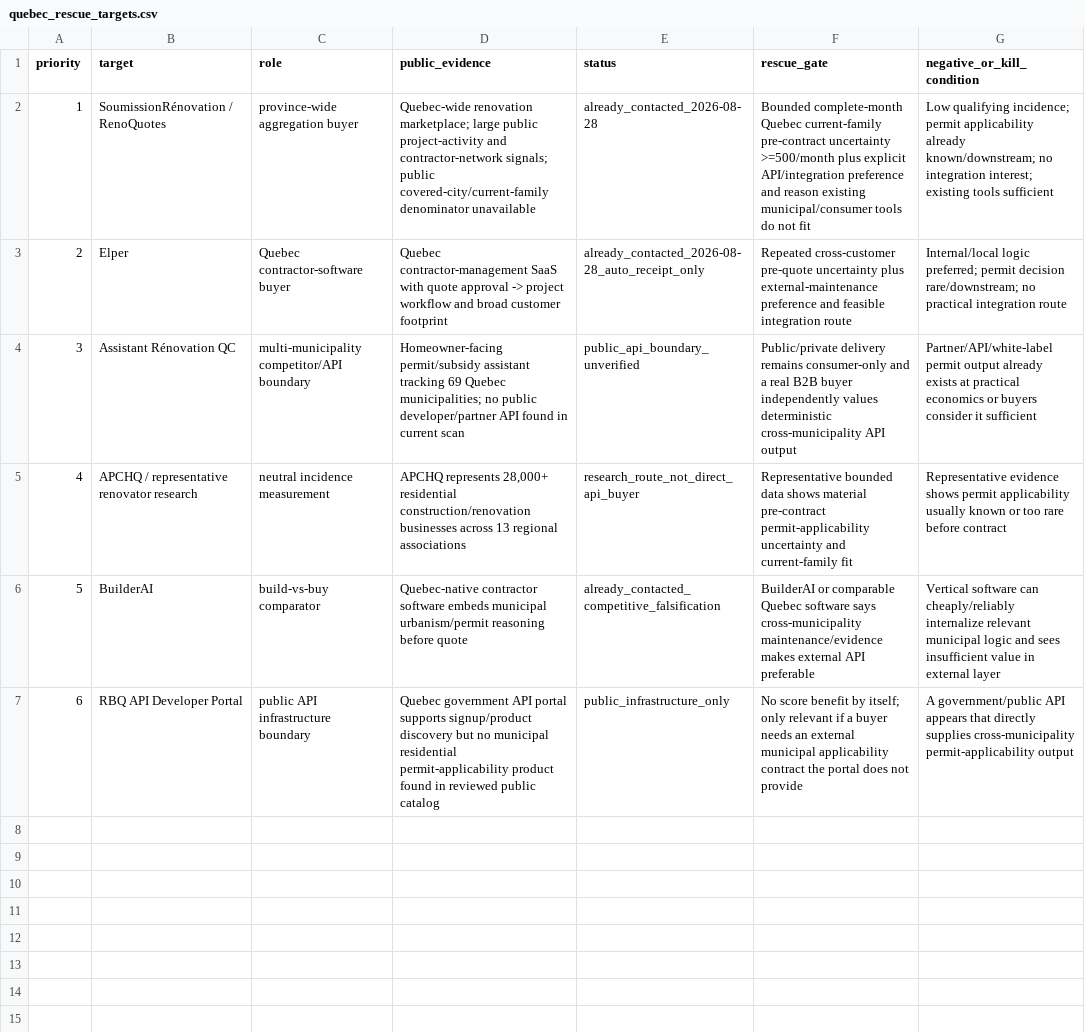
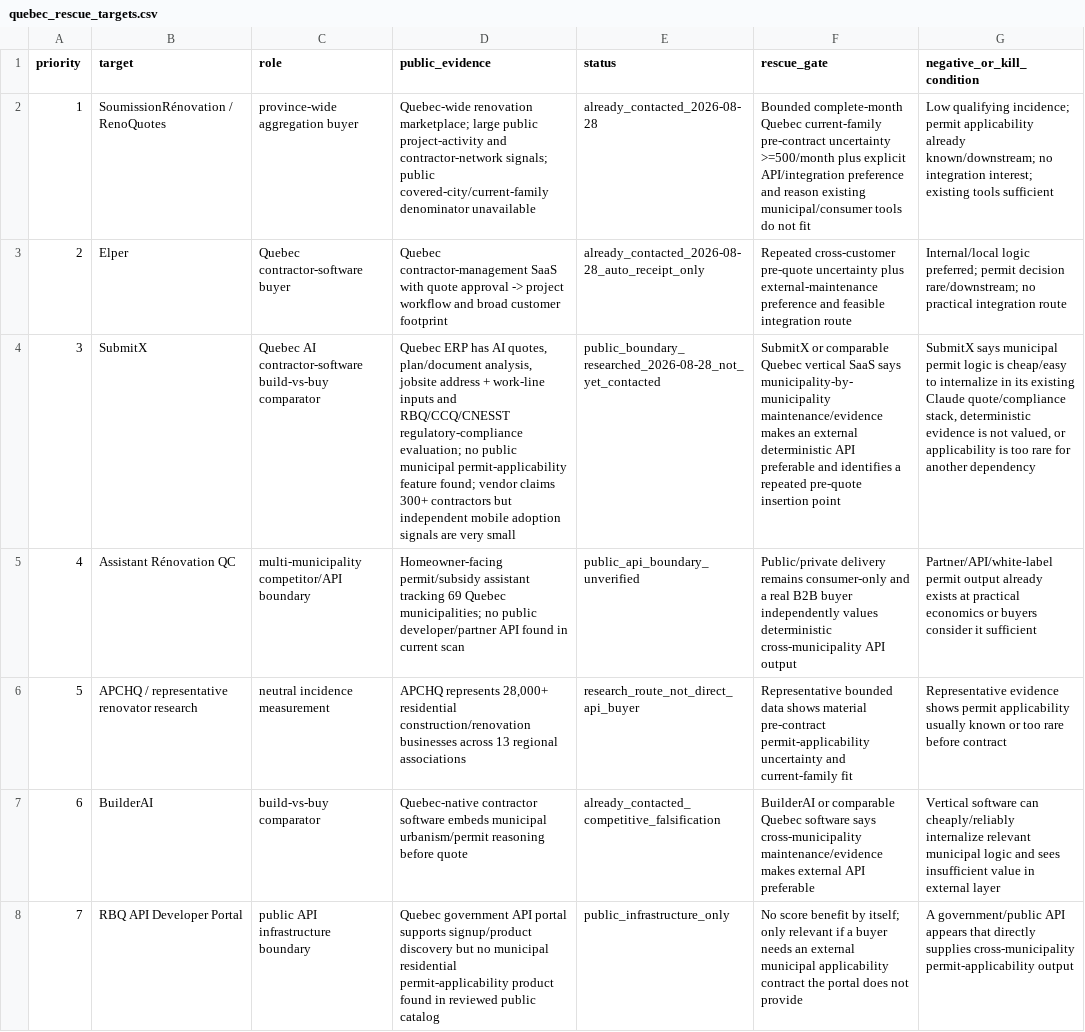
Before and after one commit to ChanghuLiu/projectpermit-mcp, a CSV file: data/quebec_rescue_targets.csv, drawn as a sheet; addresses are those after the commit; the diff names each change by its address in the sheet, - before the commit and + after, or states it on an @@ line.

Commit message:
Add SubmitX to Quebec rescue targets

```diff
--- a/data/quebec_rescue_targets.csv
+++ b/data/quebec_rescue_targets.csv
+row 4: 3 | SubmitX | Quebec AI contractor-software build-vs-buy comparator | Quebec ERP has AI quotes, plan/document analysis, jobsite address + work-line inputs and RBQ/CCQ/CNESST regulatory-compliance evaluation; no public municipal permit-applicability feature found; vendor claims 300+ contractors but independent mobile adoption signals are very small | public_boundary_researched_2026-08-28_not_yet_contacted | SubmitX or comparable Quebec vertical SaaS says municipality-by-municipality maintenance/evidence makes an external deterministic API preferable and identifies a repeated pre-quote insertion point | SubmitX says municipal permit logic is cheap/easy to internalize in its existing Claude quote/compliance stack, deterministic evidence is not valued, or applicability is too rare for another dependency
@@ column A (priority) renumbered from row 5 down @@
```
